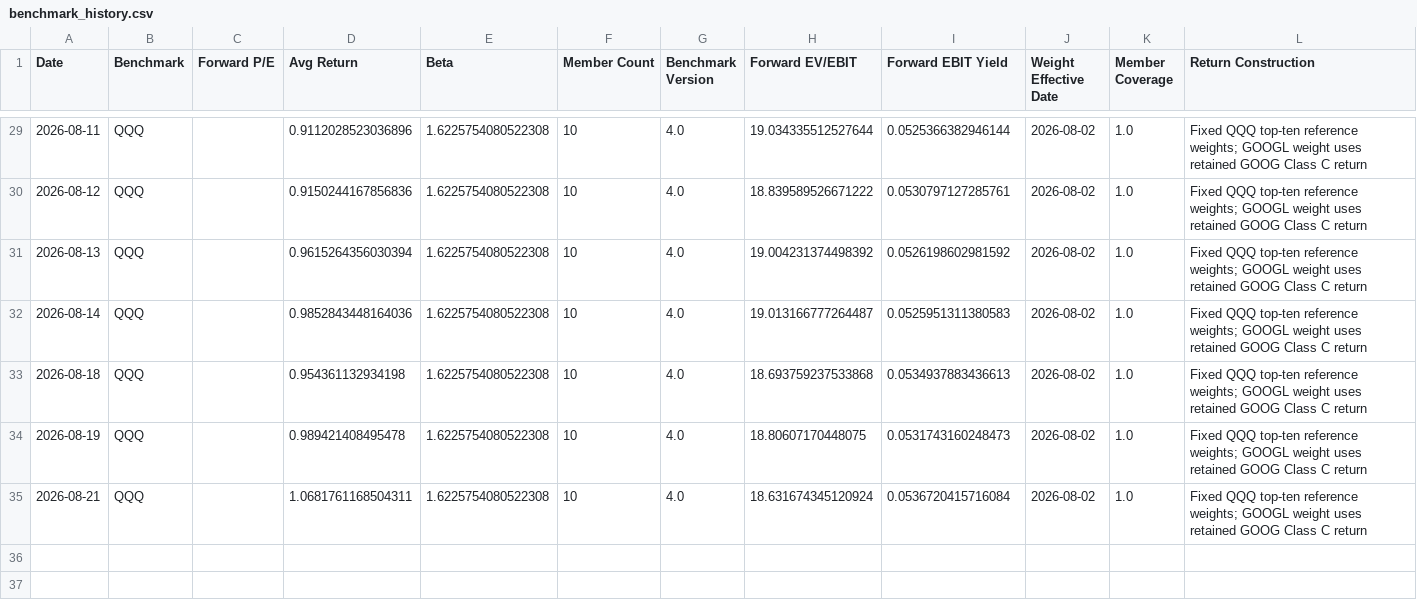
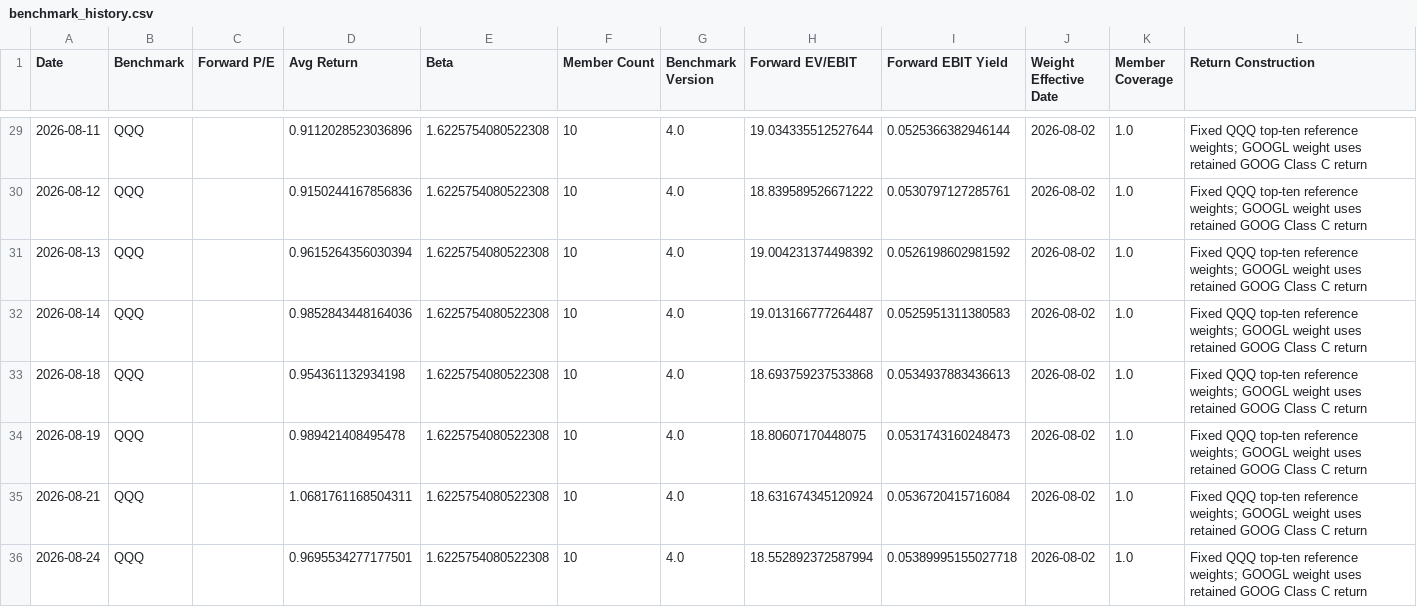
Before and after one commit to seenyoredave/ai_macro_git, a CSV file: archive/benchmark_history.csv, drawn as a sheet; only a part is shown, gaps mark what is left out.

```diff
--- a/archive/benchmark_history.csv
+++ b/archive/benchmark_history.csv
@@ -35 +35,2 @@ Date,Benchmark,Forward P/E,Avg Return,Beta,Member Count,Benchmark Version,Forwar
 2026-08-21,QQQ,,1.0681761168504311,1.6225754080522308,10,4.0,18.631674345120924,0.0536720415716084,2026-08-02,1.0,Fixed QQQ top-ten reference weights; GOOGL weight uses retained GOOG Class C return
+2026-08-24,QQQ,,0.9695534277177501,1.6225754080522308,10,4.0,18.552892372587994,0.05389995155027718,2026-08-02,1.0,Fixed QQQ top-ten reference weights; GOOGL weight uses retained GOOG Class C return
```
Also changed, not shown: archive/fred_history.csv, archive/macro_history.csv, 26 other files.
